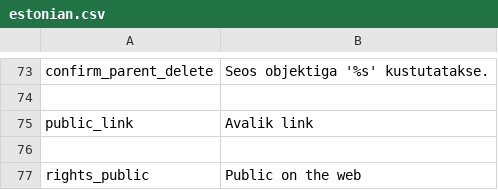
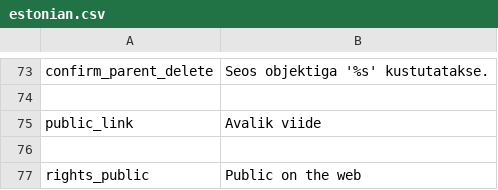
Before and after one commit to entu/entu, a CSV file: app/main/translation/estonian.csv, drawn as a sheet; only a part is shown, gaps mark what is left out.

Commit message:
correct translation

```diff
--- a/app/main/translation/estonian.csv
+++ b/app/main/translation/estonian.csv
@@ -74,3 +74,3 @@ confirm_parent_delete,Seos objektiga '%s' kustutatakse.
 
-public_link,Avalik link
+public_link,Avalik viide
 
```
